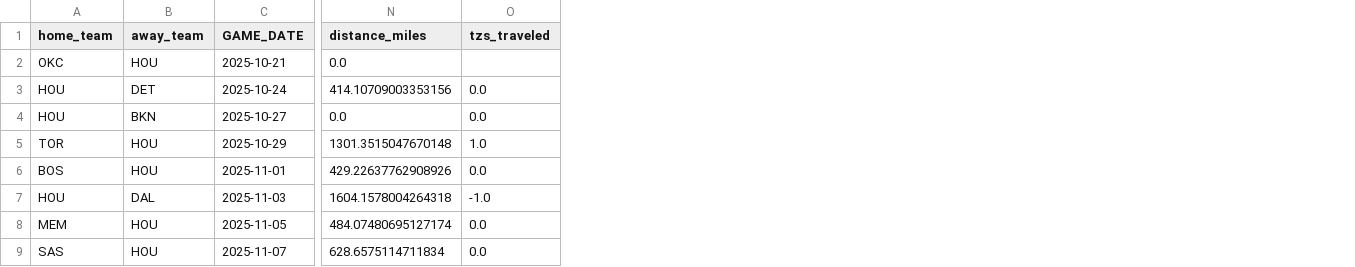
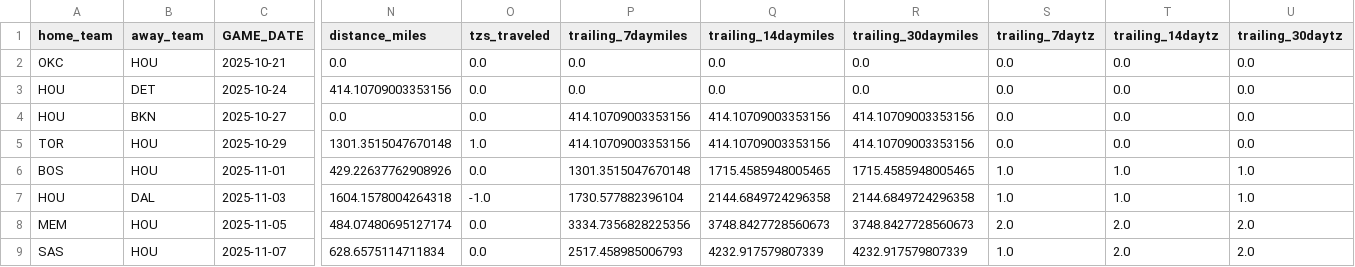
Before and after one commit to noahs7296-ops/nbatravelload, a CSV file: 2526gamelogs/HOU_games_2526_wdistance.csv, drawn as a sheet; only a part is shown, gaps mark what is left out; the diff names each change by its address in the sheet, - before the commit and + after, or states it on an @@ line.

```diff
--- a/2526gamelogs/HOU_games_2526_wdistance.csv
+++ b/2526gamelogs/HOU_games_2526_wdistance.csv
+column P (trailing_7daymiles), rows 2-9: 0.0 | 0.0 | 414.10709003353156 | 414.10709003353156 | 1301.3515047670148 | 1730.577882396104 | 3334.7356828225356 | 2517.458985006793
+column Q (trailing_14daymiles), rows 2-9: 0.0 | 0.0 | 414.10709003353156 | 414.10709003353156 | 1715.4585948005465 | 2144.6849724296358 | 3748.8427728560673 | 4232.917579807339
+column R (trailing_30daymiles), rows 2-9: 0.0 | 0.0 | 414.10709003353156 | 414.10709003353156 | 1715.4585948005465 | 2144.6849724296358 | 3748.8427728560673 | 4232.917579807339
+column S (trailing_7daytz), rows 2-9: 0.0 | 0.0 | 0.0 | 0.0 | 1.0 | 1.0 | 2.0 | 1.0
+column T (trailing_14daytz), rows 2-9: 0.0 | 0.0 | 0.0 | 0.0 | 1.0 | 1.0 | 2.0 | 2.0
+column U (trailing_30daytz), rows 2-9: 0.0 | 0.0 | 0.0 | 0.0 | 1.0 | 1.0 | 2.0 | 2.0
-O2 (tzs_traveled): (empty)
+O2 (tzs_traveled): 0.0
```
Also changed, not shown: 2526gamelogs/BOS_games_2526_wdistance.csv, 2526gamelogs/MIA_games_2526_wdistance.csv, 28 other files.
